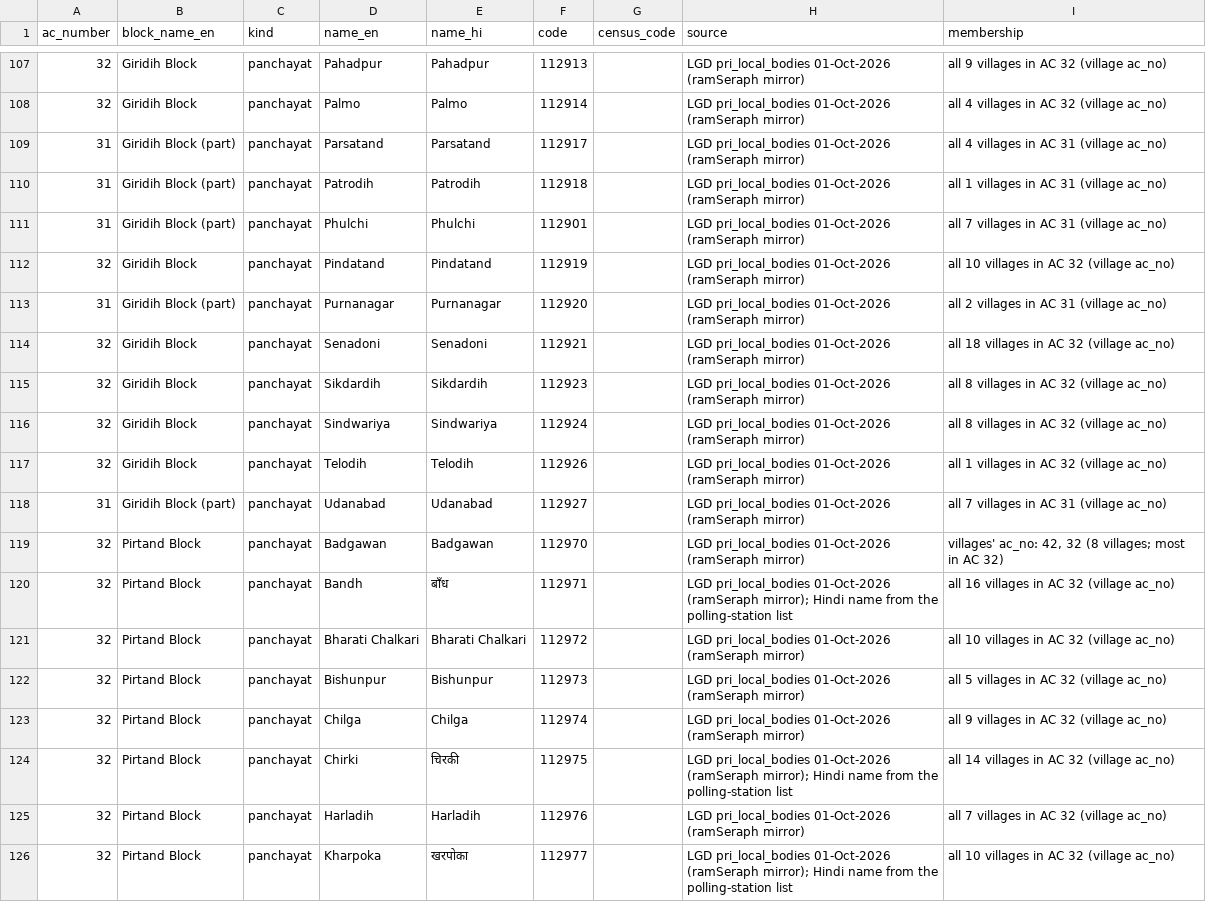
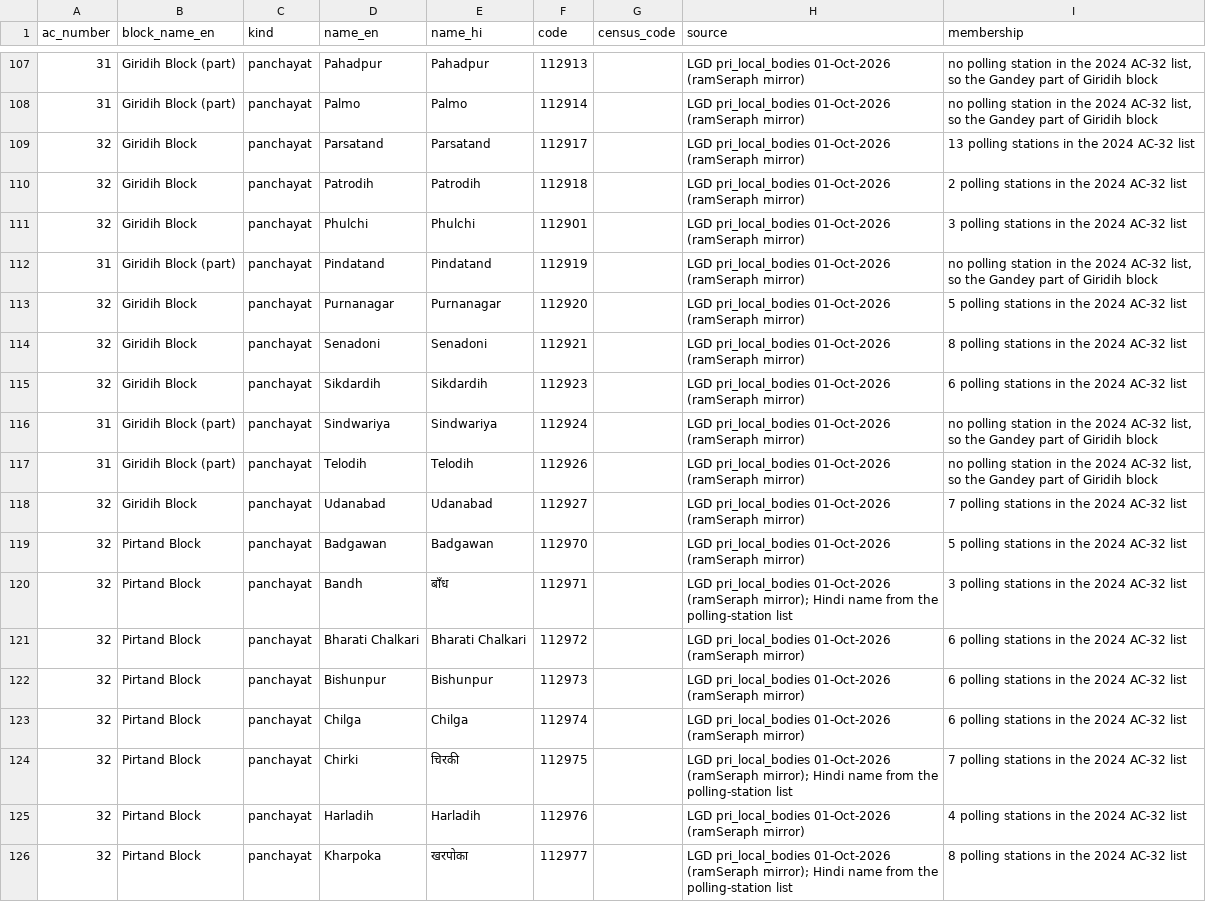
Before and after one commit to greymini/election_monitor, a CSV file: backend/db/seed/areas_panchayats.csv, drawn as a sheet; only a part is shown, gaps mark what is left out; the diff covers the shown part only; the diff names each change by its address in the sheet, - before the commit and + after, or states it on an @@ line.

```diff
--- a/backend/db/seed/areas_panchayats.csv
+++ b/backend/db/seed/areas_panchayats.csv
-A107:A108 (ac_number): 32
+A107:A108 (ac_number): 31
-B107:B108 (block_name_en): Giridih Block
+B107:B108 (block_name_en): Giridih Block (part)
-I107 (membership): all 9 villages in AC 32 (village ac_no)
+I107 (membership): no polling station in the 2024 AC-32 list, so the Gandey part of Giridih block
-I108 (membership): all 4 villages in AC 32 (village ac_no)
+I108 (membership): no polling station in the 2024 AC-32 list, so the Gandey part of Giridih block
-A109:A111 (ac_number): 31
+A109:A111 (ac_number): 32
-B109:B111 (block_name_en): Giridih Block (part)
+B109:B111 (block_name_en): Giridih Block
-I109 (membership): all 4 villages in AC 31 (village ac_no)
+I109 (membership): 13 polling stations in the 2024 AC-32 list
-I110 (membership): all 1 villages in AC 31 (village ac_no)
+I110 (membership): 2 polling stations in the 2024 AC-32 list
-I111 (membership): all 7 villages in AC 31 (village ac_no)
+I111 (membership): 3 polling stations in the 2024 AC-32 list
-A112 (ac_number): 32
+A112 (ac_number): 31
-B112 (block_name_en): Giridih Block
+B112 (block_name_en): Giridih Block (part)
-I112 (membership): all 10 villages in AC 32 (village ac_no)
+I112 (membership): no polling station in the 2024 AC-32 list, so the Gandey part of Giridih block
-A113 (ac_number): 31
+A113 (ac_number): 32
-B113 (block_name_en): Giridih Block (part)
+B113 (block_name_en): Giridih Block
-I113 (membership): all 2 villages in AC 31 (village ac_no)
+I113 (membership): 5 polling stations in the 2024 AC-32 list
-I114 (membership): all 18 villages in AC 32 (village ac_no)
+I114 (membership): 8 polling stations in the 2024 AC-32 list
-I115 (membership): all 8 villages in AC 32 (village ac_no)
+I115 (membership): 6 polling stations in the 2024 AC-32 list
-A116:A117 (ac_number): 32
+A116:A117 (ac_number): 31
-B116:B117 (block_name_en): Giridih Block
+B116:B117 (block_name_en): Giridih Block (part)
-I116 (membership): all 8 villages in AC 32 (village ac_no)
+I116 (membership): no polling station in the 2024 AC-32 list, so the Gandey part of Giridih block
-I117 (membership): all 1 villages in AC 32 (village ac_no)
+I117 (membership): no polling station in the 2024 AC-32 list, so the Gandey part of Giridih block
-A118 (ac_number): 31
+A118 (ac_number): 32
-B118 (block_name_en): Giridih Block (part)
+B118 (block_name_en): Giridih Block
-I118 (membership): all 7 villages in AC 31 (village ac_no)
+I118 (membership): 7 polling stations in the 2024 AC-32 list
-I119 (membership): villages' ac_no: 42, 32 (8 villages; most in AC 32)
+I119 (membership): 5 polling stations in the 2024 AC-32 list
-I120 (membership): all 16 villages in AC 32 (village ac_no)
+I120 (membership): 3 polling stations in the 2024 AC-32 list
-I121 (membership): all 10 villages in AC 32 (village ac_no)
+I121 (membership): 6 polling stations in the 2024 AC-32 list
-I122 (membership): all 5 villages in AC 32 (village ac_no)
+I122 (membership): 6 polling stations in the 2024 AC-32 list
-I123 (membership): all 9 villages in AC 32 (village ac_no)
+I123 (membership): 6 polling stations in the 2024 AC-32 list
-I124 (membership): all 14 villages in AC 32 (village ac_no)
+I124 (membership): 7 polling stations in the 2024 AC-32 list
-I125 (membership): all 7 villages in AC 32 (village ac_no)
+I125 (membership): 4 polling stations in the 2024 AC-32 list
-I126 (membership): all 10 villages in AC 32 (village ac_no)
+I126 (membership): 8 polling stations in the 2024 AC-32 list
```
Also changed, not shown: 57 edited cells elsewhere in this file, backend/db/seed/area_aliases.csv, 13 other files.
